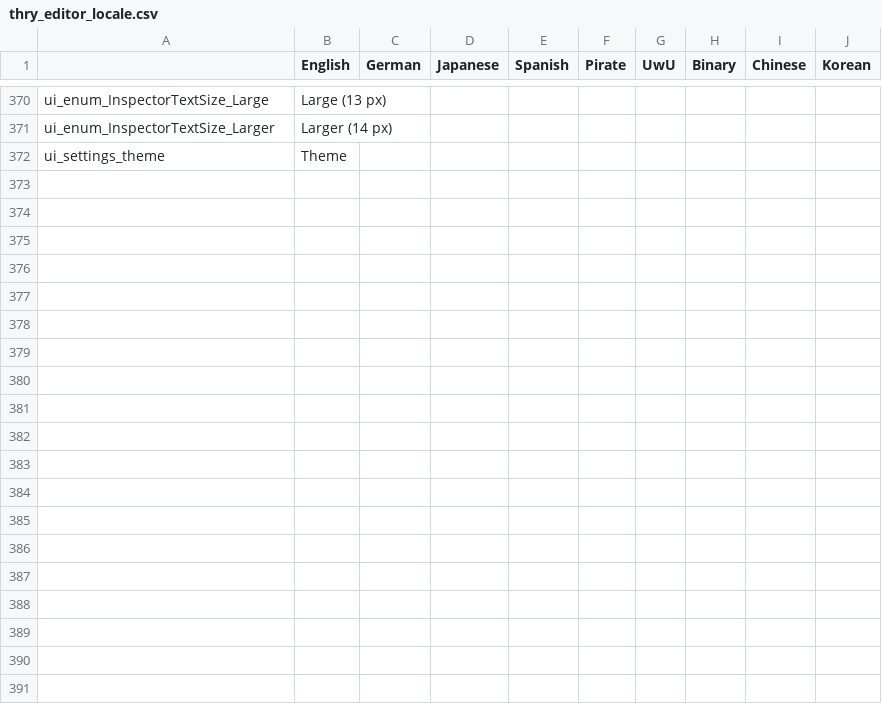
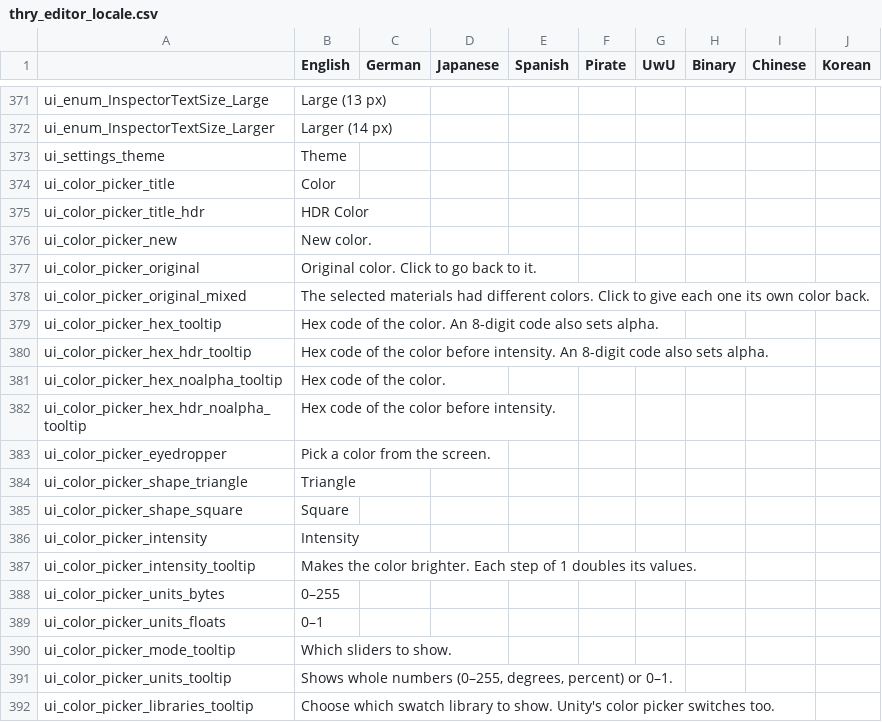
Before and after one commit to poiyomi/ThryEditor, a CSV file: thry_editor_locale.csv, drawn as a sheet; only a part is shown, gaps mark what is left out; the diff covers the shown part only.

Commit message:
Add a color picker with hex codes for HDR colors
Unity's color picker hides its hex field for HDR colors, which is nearly every Poiyomi color. ThryEditor now opens its own picker for material colors in both the retained and IMGUI inspectors, for Texture Studio's color sources and for gradient key colors.

The picker has a hue ring with a triangle or a square, RGB, HSV or HSL sliders shown as 0–255 or 0–1, an intensity slider for HDR colors, a hex field for the color before intensity (with two more digits when alpha is below 1), an eyedropper, and the swatches from Unity's own color picker library. Stored values keep their meaning: [ThryHDR] and [HDR][Gamma] colors store what they show, and [HDR] colors in a Linear project are shown gamma encoded.

Each picker session is one undo step, Escape puts every edited material back, and a session whose owner records no undo leaves no empty step behind. "Use Unity's color picker" in the settings brings back Unity's pickers.

```diff
--- a/thry_editor_locale.csv
+++ b/thry_editor_locale.csv
@@ -372 +373,20 @@ ui_enum_InspectorTextSize_Larger,Larger (14 px),,,,,,,,,
 ui_settings_theme,Theme,,,,,,,,,
+ui_color_picker_title,Color,,,,,,,,,
+ui_color_picker_title_hdr,HDR Color,,,,,,,,,
+ui_color_picker_new,New color.,,,,,,,,,
+ui_color_picker_original,Original color. Click to go back to it.,,,,,,,,,
+ui_color_picker_original_mixed,The selected materials had different colors. Click to give each one its own color back.,,,,,,,,,
+ui_color_picker_hex_tooltip,Hex code of the color. An 8-digit code also sets alpha.,,,,,,,,,
+ui_color_picker_hex_hdr_tooltip,Hex code of the color before intensity. An 8-digit code also sets alpha.,,,,,,,,,
+ui_color_picker_hex_noalpha_tooltip,Hex code of the color.,,,,,,,,,
+ui_color_picker_hex_hdr_noalpha_tooltip,Hex code of the color before intensity.,,,,,,,,,
+ui_color_picker_eyedropper,Pick a color from the screen.,,,,,,,,,
+ui_color_picker_shape_triangle,Triangle,,,,,,,,,
+ui_color_picker_shape_square,Square,,,,,,,,,
+ui_color_picker_intensity,Intensity,,,,,,,,,
+ui_color_picker_intensity_tooltip,Makes the color brighter. Each step of 1 doubles its values.,,,,,,,,,
+ui_color_picker_units_bytes,0–255,,,,,,,,,
+ui_color_picker_units_floats,0–1,,,,,,,,,
+ui_color_picker_mode_tooltip,Which sliders to show.,,,,,,,,,
+ui_color_picker_units_tooltip,"Shows whole numbers (0–255, degrees, percent) or 0–1.",,,,,,,,,
+ui_color_picker_libraries_tooltip,Choose which swatch library to show. Unity's color picker switches too.,,,,,,,,,
```
Also changed, not shown: 13 added rows elsewhere in this file, 39 other files.
